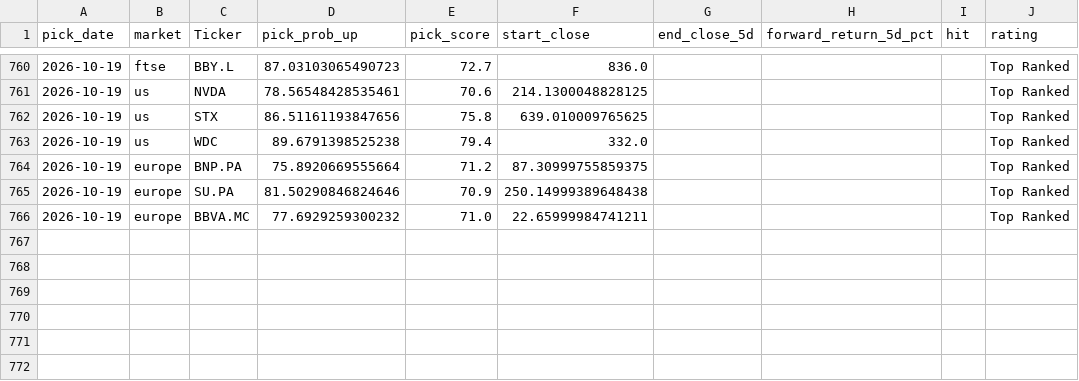
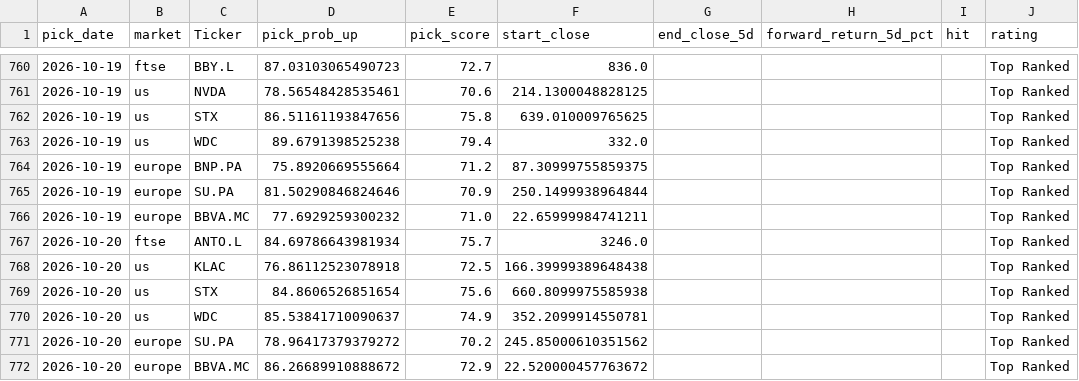
Before and after one commit to Toby0603/AlphaRank, a CSV file: performance_history.csv, drawn as a sheet; only a part is shown, gaps mark what is left out.

```diff
--- a/performance_history.csv
+++ b/performance_history.csv
@@ -764,3 +764,9 @@ pick_date,market,Ticker,pick_prob_up,pick_score,start_close,end_close_5d,forward
 2026-10-19,europe,BNP.PA,75.8920669555664,71.2,87.30999755859375,,,,Top Ranked
-2026-10-19,europe,SU.PA,81.50290846824646,70.9,250.14999389648438,,,,Top Ranked
+2026-10-19,europe,SU.PA,81.50290846824646,70.9,250.1499938964844,,,,Top Ranked
 2026-10-19,europe,BBVA.MC,77.6929259300232,71.0,22.65999984741211,,,,Top Ranked
+2026-10-20,ftse,ANTO.L,84.69786643981934,75.7,3246.0,,,,Top Ranked
+2026-10-20,us,KLAC,76.86112523078918,72.5,166.39999389648438,,,,Top Ranked
+2026-10-20,us,STX,84.8606526851654,75.6,660.8099975585938,,,,Top Ranked
+2026-10-20,us,WDC,85.53841710090637,74.9,352.2099914550781,,,,Top Ranked
+2026-10-20,europe,SU.PA,78.96417379379272,70.2,245.85000610351562,,,,Top Ranked
+2026-10-20,europe,BBVA.MC,86.26689910888672,72.9,22.520000457763672,,,,Top Ranked
```
Also changed, not shown: benchmark_summary.csv, results_core.csv, 4 other files.
